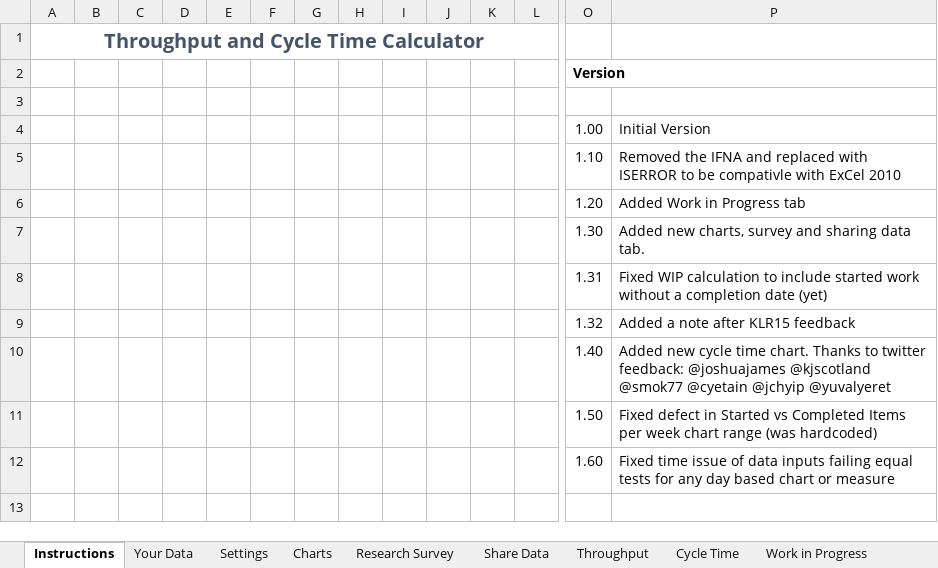
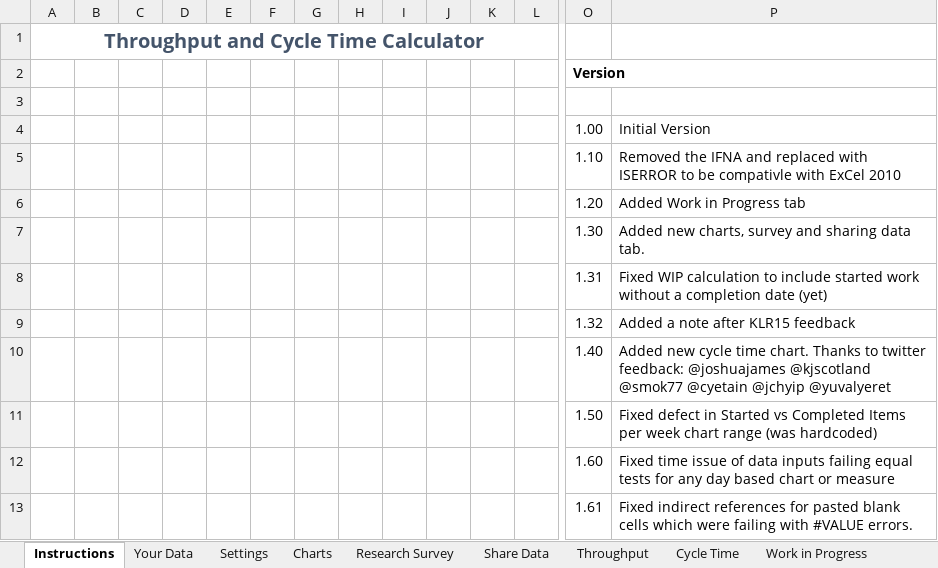
Before and after one commit to FocusedObjective/FocusedObjective.Resources, an Excel workbook: Spreadsheets/Throughput and Cycle Time Calculator.xlsx, sheet Instructions, drawn as a sheet; only a part is shown, gaps mark what is left out; values as stored, in another font and other column widths than the file's, no borders; charts and pictures not drawn; rows hold the shown columns only; the diff names each change by its address in the sheet, - before the commit and + after, or states it on an @@ line.

Commit message:
Fixed error when blank values are pasted from a text file or another spreadsheet
Blanks pasted from another spreadsheet give #value errors in formulas.
Although they return false to ISBLANK() function! Added test for != “”
and >0 to be a valid value in the indirect copies of user data.

```diff
--- a/Spreadsheets/Throughput and Cycle Time Calculator.xlsx (sheet Instructions)
+++ b/Spreadsheets/Throughput and Cycle Time Calculator.xlsx (sheet Instructions)
+row 13:  |  |  |  |  |  |  |  |  |  |  |  | 1.61 | Fixed indirect references for pasted blank cells which were failing with #VALUE errors.
```
Also changed, not shown: charts or pictures.
